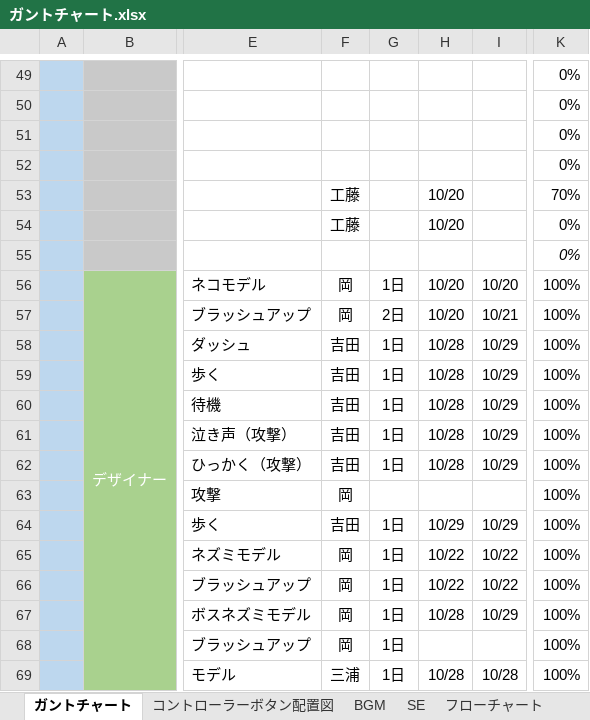
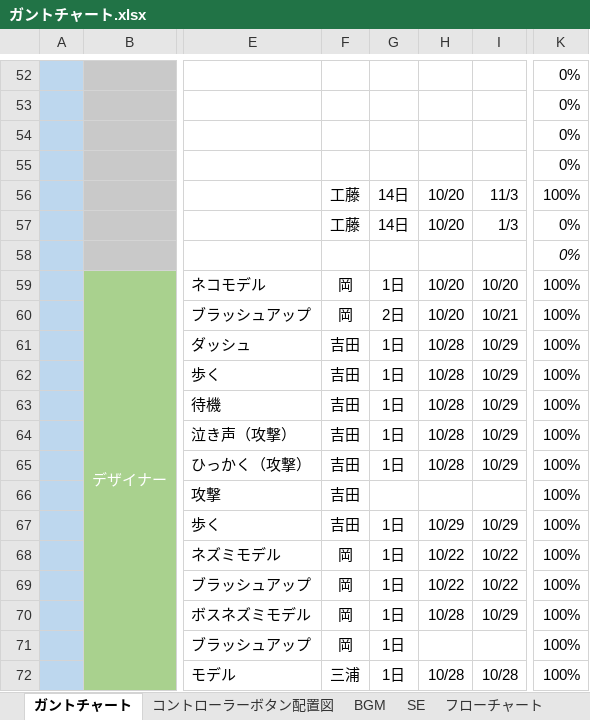
Before and after one commit to ayanokudo/okashi_222, an Excel workbook: schedule/ガントチャート.xlsx, sheet ガントチャート, drawn as a sheet; only a part is shown, gaps mark what is left out; values as stored, in another font and other column widths than the file's, no borders; charts and pictures and conditional formats not drawn; addresses are those after the commit; the diff covers the shown part only; the diff names each change by its address in the sheet, - before the commit and + after, or states it on an @@ line.

```diff
--- a/schedule/ガントチャート.xlsx (sheet ガントチャート)
+++ b/schedule/ガントチャート.xlsx (sheet ガントチャート)
-G56:G57: (empty)
+G56:G57: 14日
-I56: (empty)
+I56: 11/3
-K56: 70%
+K56: 100%
-I57: (empty)
+I57: 1/3
-F66: 岡
+F66: 吉田
```
Also changed, not shown: 7 added rows, 2 removed rows and 6 edited cells elsewhere in this sheet, charts or pictures.
